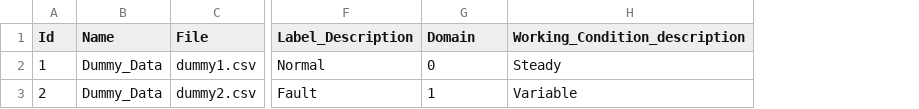
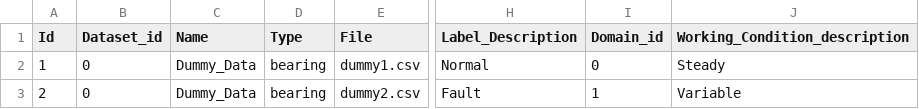
Before and after one commit to PHMbench/PHM-Vibench, a CSV file: data/metadata_dummy.csv, drawn as a sheet; only a part is shown, gaps mark what is left out; addresses are those after the commit; the diff names each change by its address in the sheet, - before the commit and + after, or states it on an @@ line.

Commit message:
data_factory_ok
Remove legacy test script and add comprehensive Jupyter notebook for data_factory testing

```diff
--- a/data/metadata_dummy.csv
+++ b/data/metadata_dummy.csv
+column B (Dataset_id), rows 2-3: 0 | 0
+column D (Type), rows 2-3: bearing | bearing
-I1: Domain
+I1: Domain_id
```
Also changed, not shown: 11 other files.
